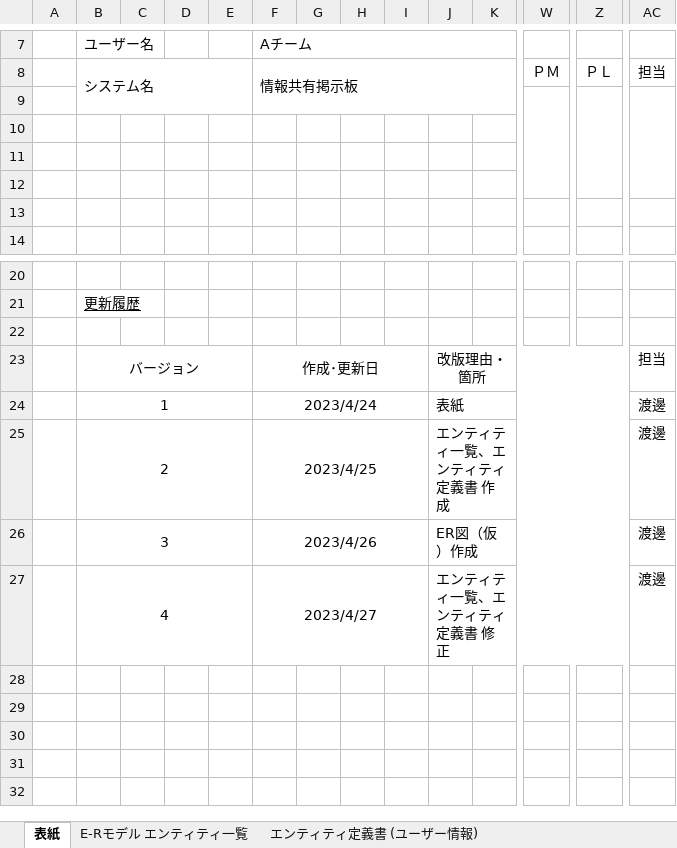
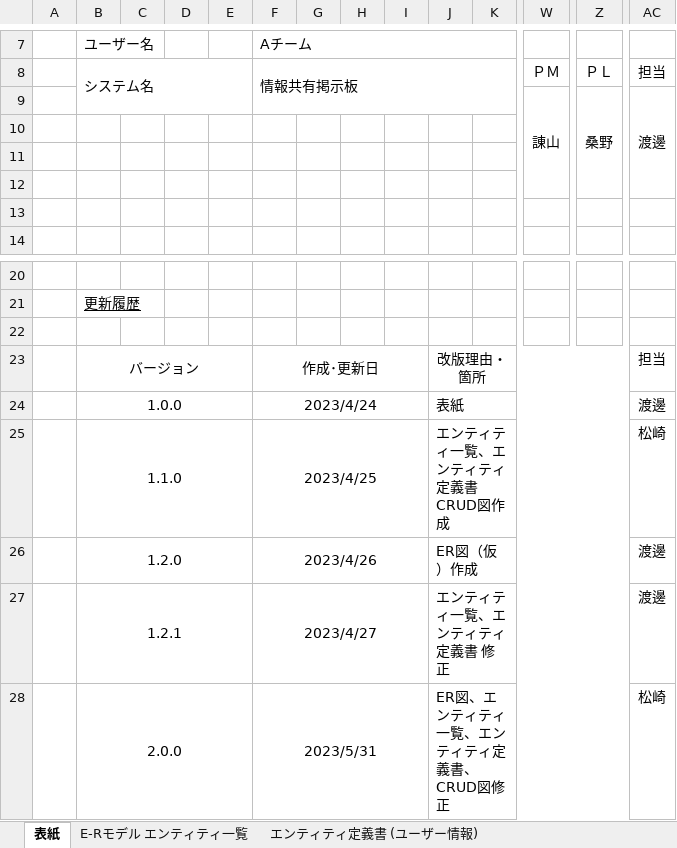
Before and after one commit to Kyospla/abcc_system_sd3e_grpA, an Excel workbook: 03_DB設計書/データモデル設計書2023_Aチーム.xlsx, sheet 表紙, drawn as a sheet; only a part is shown, gaps mark what is left out; values as stored, in another font and other column widths than the file's, no borders; removed rows and columns are numbered as before the commit, all else as after; rows hold the shown columns only; the diff names each change by its address in the sheet, - before the commit and + after, or states it on an @@ line.

```diff
--- a/03_DB設計書/データモデル設計書2023_Aチーム.xlsx (sheet 表紙)
+++ b/03_DB設計書/データモデル設計書2023_Aチーム.xlsx (sheet 表紙)
-row 9: (empty)
+row 9:  |  |  |  |  |  |  |  |  |  |  | 諌山 | 桑野 | 渡邊
-B24: 1
+B24: 1.0.0
-row 25:  | 2 |  |  |  | 2023/4/25 |  |  |  | エンティティ一覧、エンティティ定義書 作成 |  |  |  | 渡邊
+row 25:  | 1.1.0 |  |  |  | 2023/4/25 |  |  |  | エンティティ一覧、エンティティ定義書 CRUD図作成 |  |  |  | 松崎
-B26: 3
+B26: 1.2.0
-B27: 4
+B27: 1.2.1
+row 28:  | 2.0.0 |  |  |  | 2023/5/31 |  |  |  | ER図、エンティティ一覧、エンティティ定義書、CRUD図修正 |  |  |  | 松崎
```
Also changed, not shown: sheet エンティティ定義書 (スレッド情報), sheet エンティティ定義書（コメント情報）, sheet CRUD図, sheet エンティティ定義書 (ユーザー情報), sheet E-Rモデル エンティティ一覧, charts or pictures.
